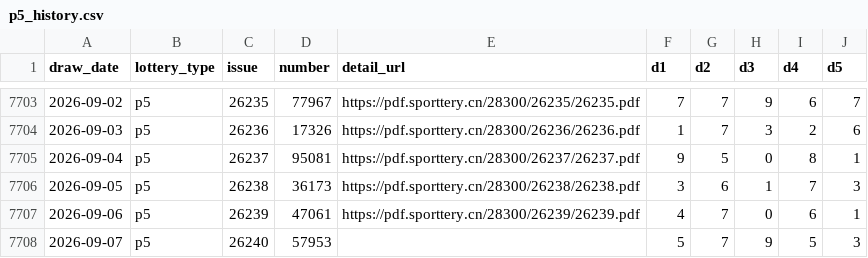
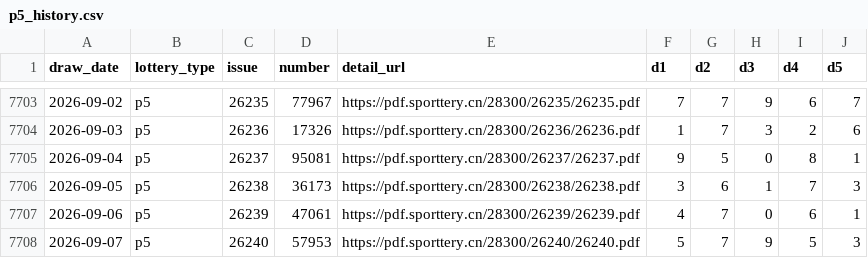
Before and after one commit to diadihu/arranged-analys, a CSV file: data/raw/p5_history.csv, drawn as a sheet; only a part is shown, gaps mark what is left out.

```diff
--- a/data/raw/p5_history.csv
+++ b/data/raw/p5_history.csv
@@ -7707,2 +7707,2 @@
 2026-09-06,p5,26239,47061,https://pdf.sporttery.cn/28300/26239/26239.pdf,4,7,0,6,1
-2026-09-07,p5,26240,57953,,5,7,9,5,3
+2026-09-07,p5,26240,57953,https://pdf.sporttery.cn/28300/26240/26240.pdf,5,7,9,5,3
```
Also changed, not shown: data/raw/p3_history.csv, 4 other files.
